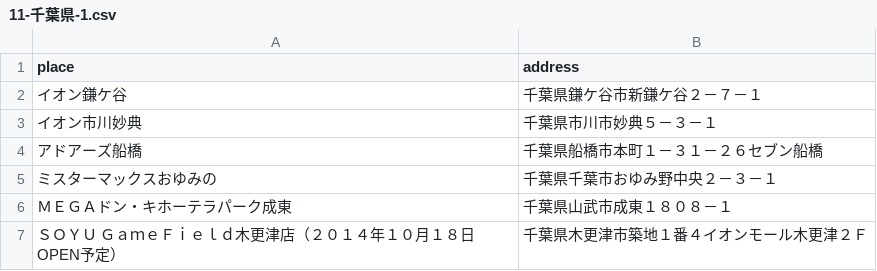
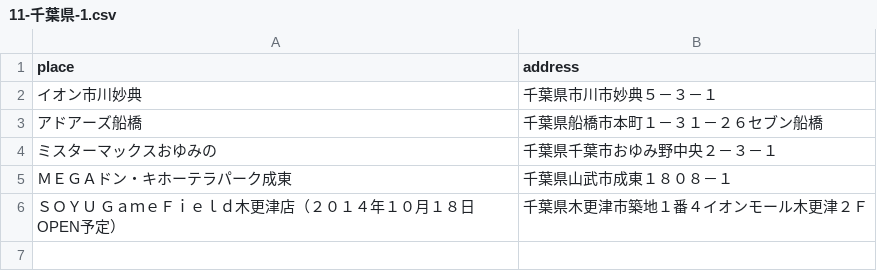
Before and after one commit to sakuramochi0/pripara-map, a CSV file: csv/11-千葉県-1.csv, drawn as a sheet; the diff names each change by its address in the sheet, - before the commit and + after, or states it on an @@ line.

```diff
--- a/csv/11-千葉県-1.csv
+++ b/csv/11-千葉県-1.csv
-row 2: イオン鎌ケ谷 | 千葉県鎌ケ谷市新鎌ケ谷２－７－１
```
Also changed, not shown: csv/10-埼玉県-1.csv, csv/11-千葉県-0.csv, 25 other files.
